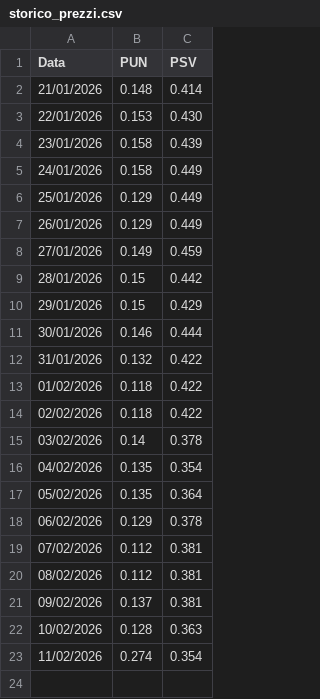
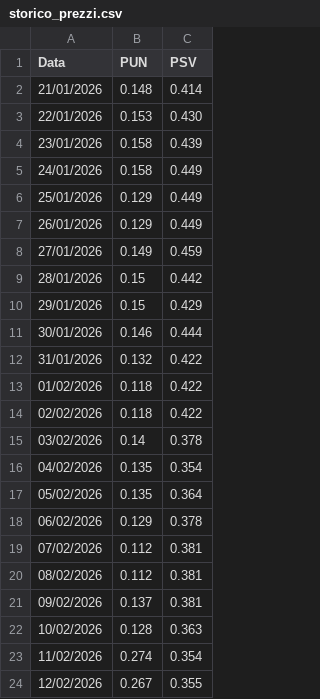
Before and after one commit to paolotazzini/schedule, a CSV file: storico_prezzi.csv, drawn as a sheet; the diff names each change by its address in the sheet, - before the commit and + after, or states it on an @@ line.

```diff
--- a/storico_prezzi.csv
+++ b/storico_prezzi.csv
+row 24: 12/02/2026 | 0.267 | 0.355
```
